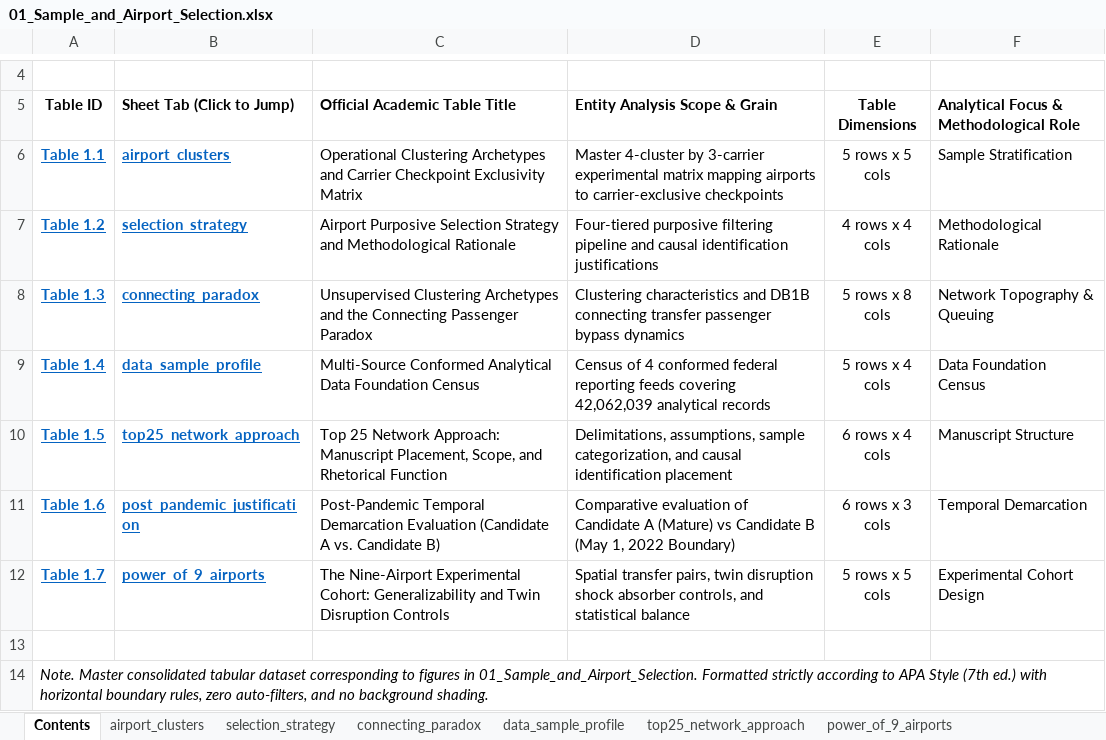
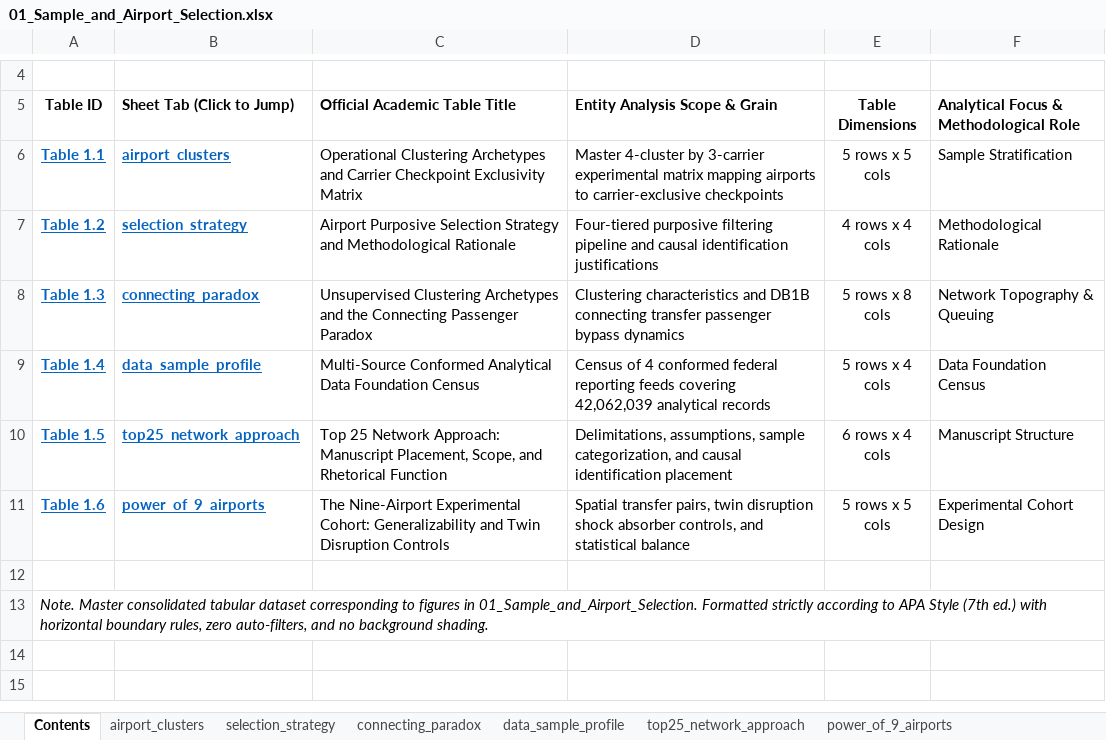
Before and after one commit to leila-gleich/final-thesis, an Excel workbook: tables and figures/methodology/01_Sample_and_Airport_Selection.xlsx, sheet Contents, drawn as a sheet; only a part is shown, gaps mark what is left out; values as stored, in another font and other column widths than the file's, no borders; removed rows and columns are numbered as before the commit, all else as after; the diff names each change by its address in the sheet, - before the commit and + after, or states it on an @@ line.

Commit message:
fix(tests): update test harness paths and synchronize methodology workbooks for unified tables and figures reorganization

```diff
--- a/tables and figures/methodology/01_Sample_and_Airport_Selection.xlsx (sheet Contents)
+++ b/tables and figures/methodology/01_Sample_and_Airport_Selection.xlsx (sheet Contents)
-row 11: Table 1.6 | post_pandemic_justification | Post-Pandemic Temporal Demarcation Evaluation (Candidate A vs. Candidate B) | Comparative evaluation of Candidate A (Mature) vs Candidate B (May 1, 2022 Boundary) | 6 rows x 3 cols | Temporal Demarcation
-A11 (Table ID): Table 1.7
+A11 (Table ID): Table 1.6
```
Also changed, not shown: sheet power_of_9_airports, other sheet tabs, tables and figures/methodology/02_Data_Pipelines_and_Threats.xlsx, tables and figures/methodology/03_Modeling_and_Evaluation.xlsx, 8 other files.
